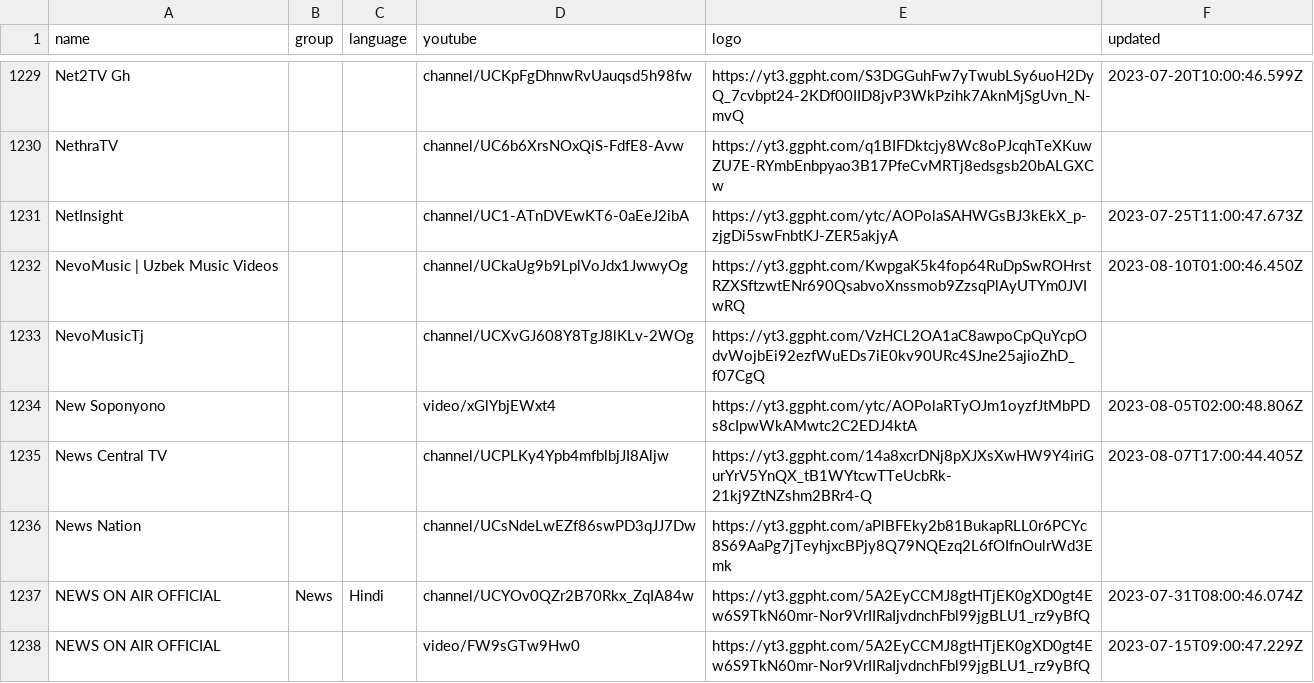
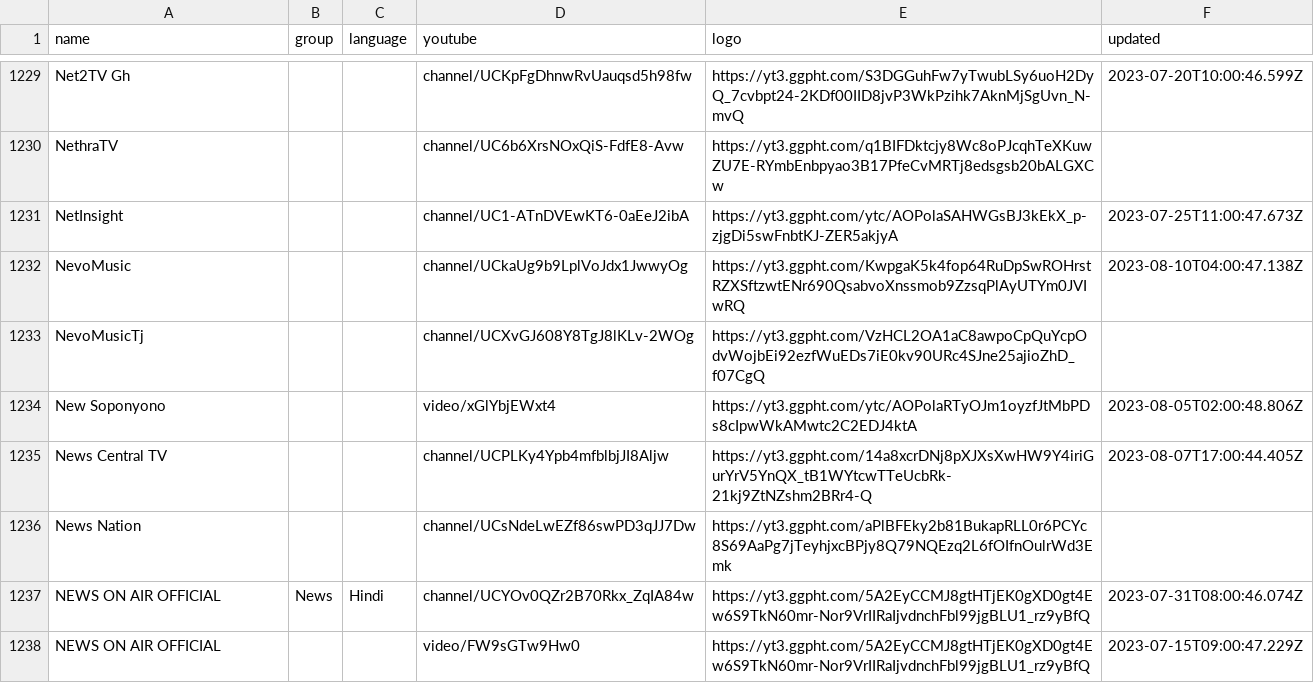
Before and after one commit to Navezjt/Navez-ST, a CSV file: channels.csv, drawn as a sheet; only a part is shown, gaps mark what is left out.

```diff
--- a/channels.csv
+++ b/channels.csv
@@ -1231,3 +1231,3 @@ NethraTV,,,channel/UC6b6XrsNOxQiS-FdfE8-Avw,https://yt3.ggpht.com/q1BIFDktcjy8Wc
 NetInsight,,,channel/UC1-ATnDVEwKT6-0aEeJ2ibA,https://yt3.ggpht.com/ytc/AOPolaSAHWGsBJ3kEkX_p-zjgDi5swFnbtKJ-ZER5akjyA,2023-07-25T11:00:47.673Z
-NevoMusic | Uzbek Music Videos,,,channel/UCkaUg9b9LplVoJdx1JwwyOg,https://yt3.ggpht.com/KwpgaK5k4fop64RuDpSwROHrstRZXSftzwtENr690QsabvoXnssmob9ZzsqPlAyUTYm0JVIwRQ,2023-08-10T01:00:46.450Z
+NevoMusic,,,channel/UCkaUg9b9LplVoJdx1JwwyOg,https://yt3.ggpht.com/KwpgaK5k4fop64RuDpSwROHrstRZXSftzwtENr690QsabvoXnssmob9ZzsqPlAyUTYm0JVIwRQ,2023-08-10T04:00:47.138Z
 NevoMusicTj,,,channel/UCXvGJ608Y8TgJ8lKLv-2WOg,https://yt3.ggpht.com/VzHCL2OA1aC8awpoCpQuYcpOdvWojbEi92ezfWuEDs7iE0kv90URc4SJne25ajioZhD_f07CgQ,
```
